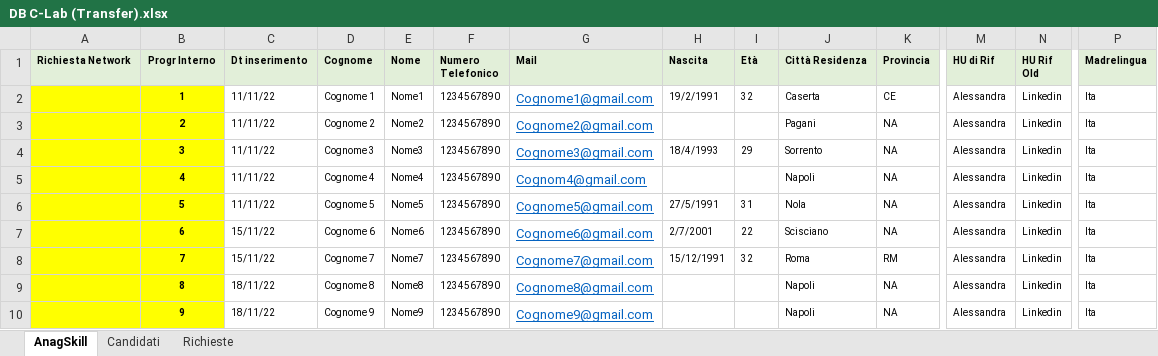
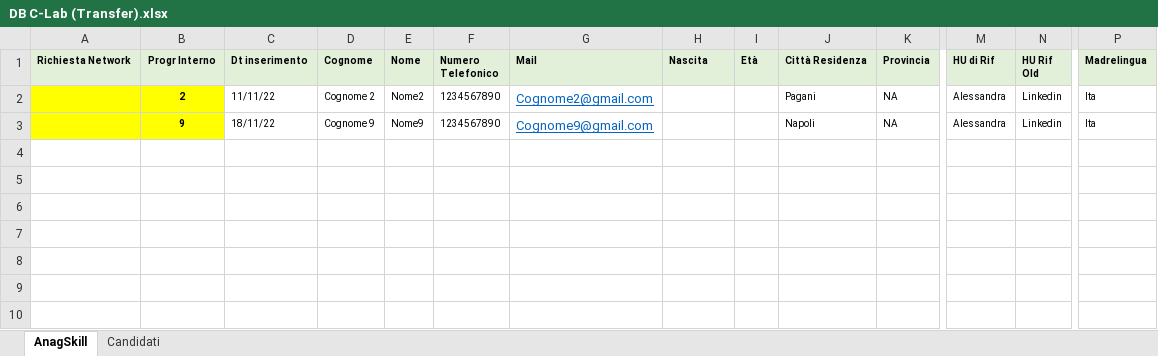
Before and after one commit to AlessandroG02/PPBD01, an Excel workbook: Progetto-Garzia/DB C-Lab (Transfer).xlsx, sheet AnagSkill, drawn as a sheet; only a part is shown, gaps mark what is left out; values as stored, in another font and other column widths than the file's, no borders; rows hold the shown columns only; the diff names each change by its address in the sheet, - before the commit and + after, or states it on an @@ line.

```diff
--- a/Progetto-Garzia/DB C-Lab (Transfer).xlsx (sheet AnagSkill)
+++ b/Progetto-Garzia/DB C-Lab (Transfer).xlsx (sheet AnagSkill)
-sheet tab: Richieste
-row 2:  | 1 | 11/11/22 | Cognome 1 | Nome1 | 1234567890 | Cognome1@gmail.com | 19/2/1991 | 32 | Caserta | CE | Alessandra | Linkedin | Ita
-row 4:  | 3 | 11/11/22 | Cognome 3 | Nome3 | 1234567890 | Cognome3@gmail.com | 18/4/1993 | 29 | Sorrento | NA | Alessandra | Linkedin | Ita
-row 5:  | 4 | 11/11/22 | Cognome 4 | Nome4 | 1234567890 | Cognom4@gmail.com |  |  | Napoli | NA | Alessandra | Linkedin | Ita
-row 6:  | 5 | 11/11/22 | Cognome 5 | Nome5 | 1234567890 | Cognome5@gmail.com | 27/5/1991 | 31 | Nola | NA | Alessandra | Linkedin | Ita
-row 7:  | 6 | 15/11/22 | Cognome 6 | Nome6 | 1234567890 | Cognome6@gmail.com | 2/7/2001 | 22 | Scisciano | NA | Alessandra | Linkedin | Ita
-row 8:  | 7 | 15/11/22 | Cognome 7 | Nome7 | 1234567890 | Cognome7@gmail.com | 15/12/1991 | 32 | Roma | RM | Alessandra | Linkedin | Ita
-row 9:  | 8 | 18/11/22 | Cognome 8 | Nome8 | 1234567890 | Cognome8@gmail.com |  |  | Napoli | NA | Alessandra | Linkedin | Ita
```
Also changed, not shown: sheet Candidati, formulas that keep their value, Progetto-Garzia/DB C-Lab (HRR).xlsx.
